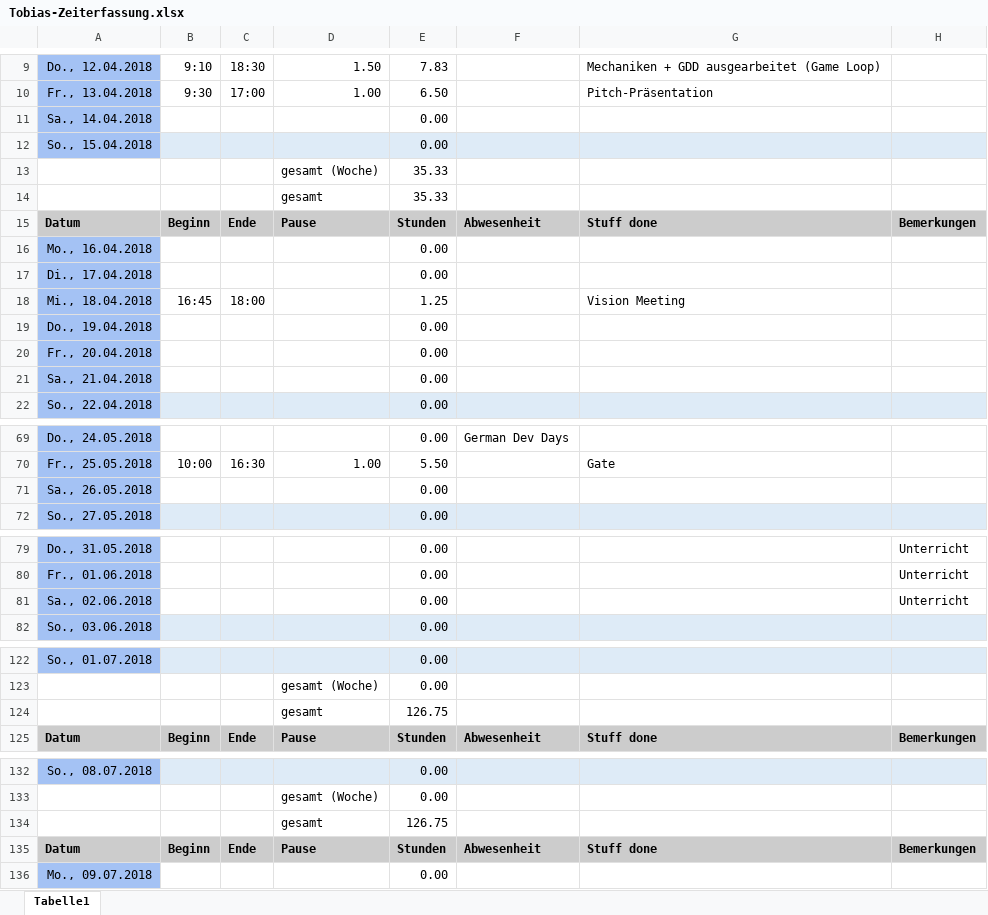
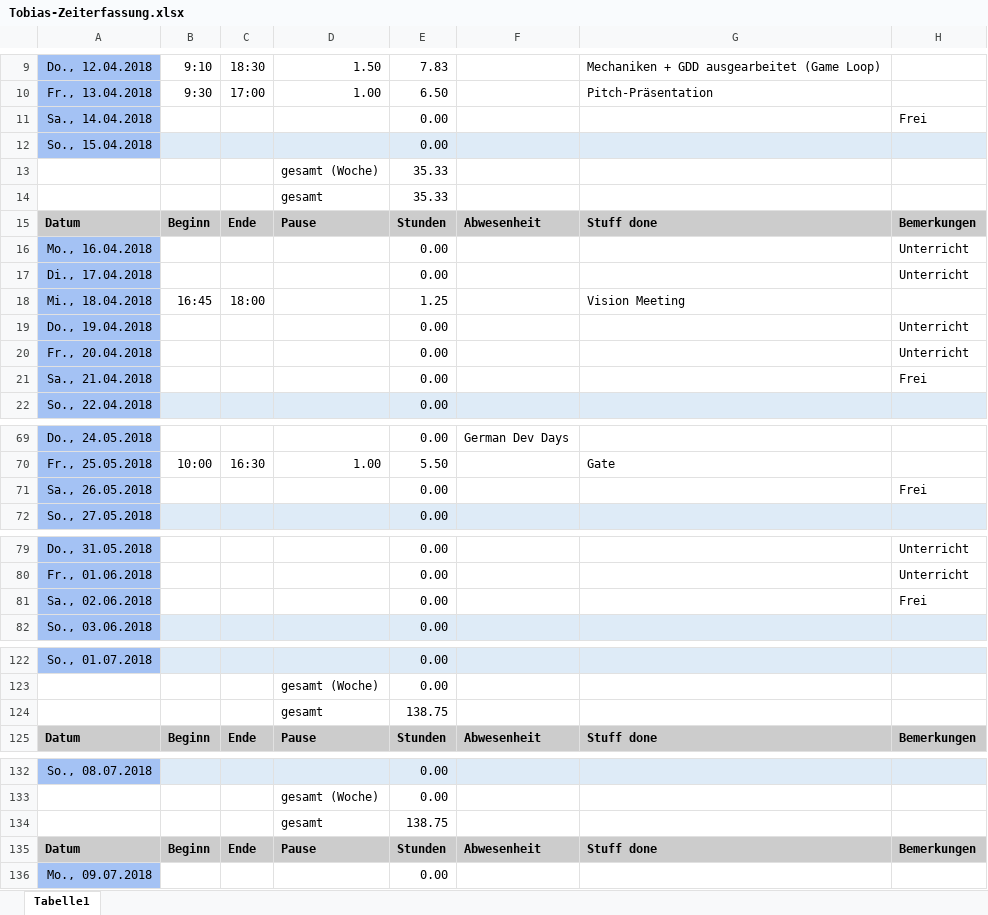
Before and after one commit to ArtjomProGrammer/Voodoo, an Excel workbook: _WIP/Tobias/Tobias-Zeiterfassung.xlsx, sheet Tabelle1, drawn as a sheet; only a part is shown, gaps mark what is left out; values as stored, in another font and other column widths than the file's, no borders; the diff covers the shown part only; the diff names each change by its address in the sheet, - before the commit and + after, or states it on an @@ line.

```diff
--- a/_WIP/Tobias/Tobias-Zeiterfassung.xlsx (sheet Tabelle1)
+++ b/_WIP/Tobias/Tobias-Zeiterfassung.xlsx (sheet Tabelle1)
-H11: (empty)
+H11: Frei
-H16:H17: (empty)
+H16:H17: Unterricht
-H19:H20: (empty)
+H19:H20: Unterricht
-H21: (empty)
+H21: Frei
-H71: (empty)
+H71: Frei
-H81: Unterricht
+H81: Frei
-E124: 126.75
+E124: 138.75
-E134: 126.75
+E134: 138.75
```
Also changed, not shown: 2 added rows, 2 removed rows and 18 edited cells elsewhere in this sheet.
